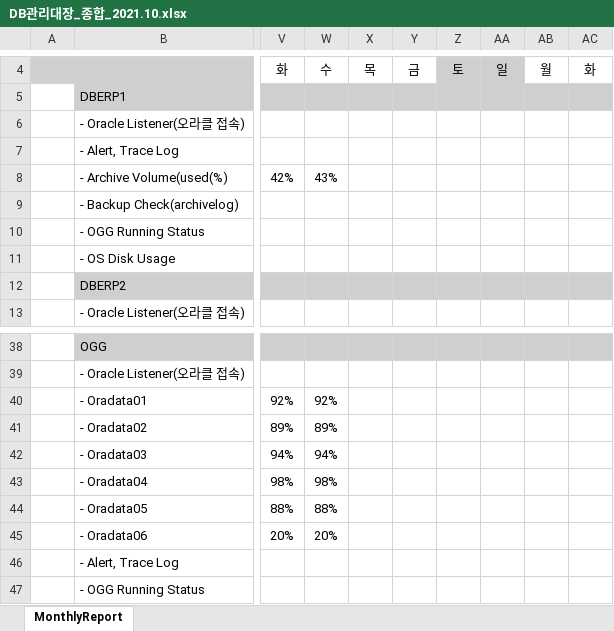
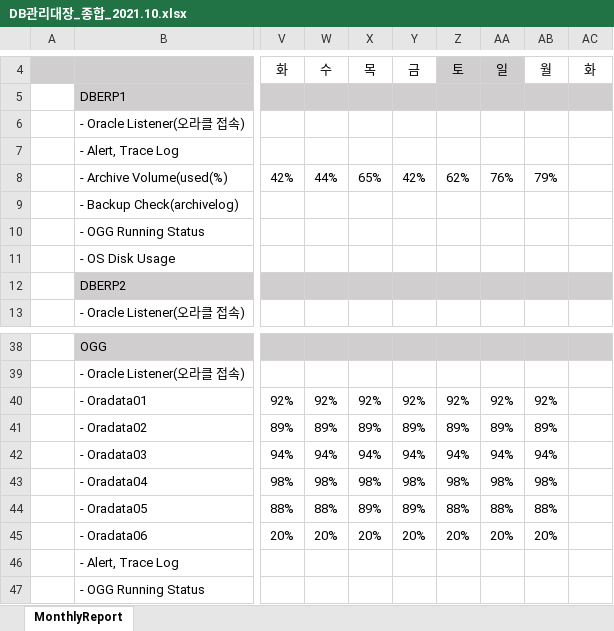
Before and after one commit to Dokyeongyun/DBMonitoring, an Excel workbook: report/DB관리대장_종합_2021.10.xlsx, sheet MonthlyReport, drawn as a sheet; only a part is shown, gaps mark what is left out; values as stored, in another font and other column widths than the file's, no borders; the diff covers the shown part only; the diff names each change by its address in the sheet, - before the commit and + after, or states it on an @@ line.

Commit message:
update Report

```diff
--- a/report/DB관리대장_종합_2021.10.xlsx (sheet MonthlyReport)
+++ b/report/DB관리대장_종합_2021.10.xlsx (sheet MonthlyReport)
-W8: 43%
+W8: 44%
-X8: (empty)
+X8: 65%
-Y8: (empty)
+Y8: 42%
-Z8: (empty)
+Z8: 62%
-AA8: (empty)
+AA8: 76%
-AB8: (empty)
+AB8: 79%
-X40: (empty)
+X40: 92%
-Y40: (empty)
+Y40: 92%
-Z40: (empty)
+Z40: 92%
-AA40: (empty)
+AA40: 92%
-AB40: (empty)
+AB40: 92%
-X41: (empty)
+X41: 89%
-Y41: (empty)
+Y41: 89%
-Z41: (empty)
+Z41: 89%
-AA41: (empty)
+AA41: 89%
-AB41: (empty)
+AB41: 89%
-X42: (empty)
+X42: 94%
-Y42: (empty)
+Y42: 94%
-Z42: (empty)
+Z42: 94%
-AA42: (empty)
+AA42: 94%
-AB42: (empty)
+AB42: 94%
-X43: (empty)
+X43: 98%
-Y43: (empty)
+Y43: 98%
-Z43: (empty)
+Z43: 98%
-AA43: (empty)
+AA43: 98%
-AB43: (empty)
+AB43: 98%
-X44: (empty)
+X44: 89%
-Y44: (empty)
+Y44: 89%
-Z44: (empty)
+Z44: 88%
-AA44: (empty)
+AA44: 88%
-AB44: (empty)
+AB44: 88%
-X45: (empty)
+X45: 20%
-Y45: (empty)
+Y45: 20%
-Z45: (empty)
+Z45: 20%
-AA45: (empty)
+AA45: 20%
-AB45: (empty)
+AB45: 20%
```
Also changed, not shown: 10 edited cells elsewhere in this sheet, 18 other files.
